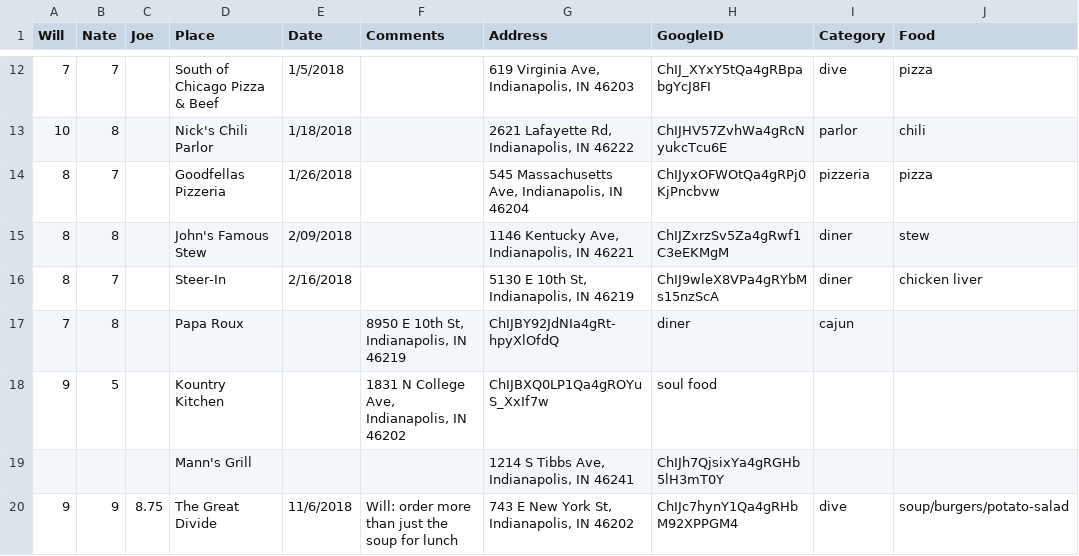
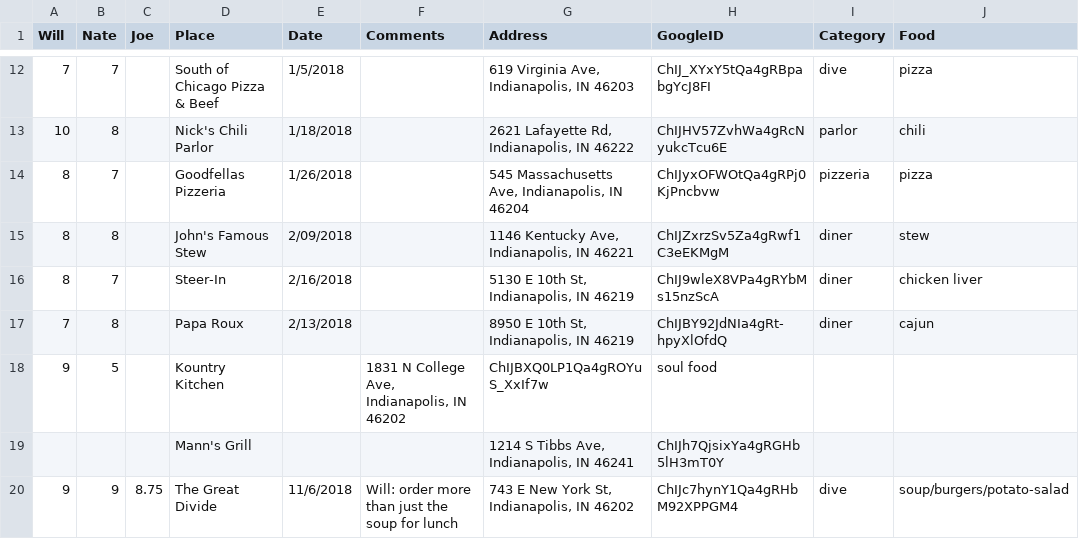
Before and after one commit to NateByers/Triple_D_Fridays, a CSV file: data/Triple_D_Fridays.csv, drawn as a sheet; only a part is shown, gaps mark what is left out.

Commit message:
Update Triple_D_Fridays.csv

```diff
--- a/data/Triple_D_Fridays.csv
+++ b/data/Triple_D_Fridays.csv
@@ -16,3 +16,3 @@ Will,Nate,Joe,Place,Date,Comments,Address,GoogleID,Category,Food
 8,7,,Steer-In,2/16/2018,,"5130 E 10th St, Indianapolis, IN 46219",ChIJ9wleX8VPa4gRYbMs15nzScA,diner,chicken liver
-7,8,,Papa Roux,,"8950 E 10th St, Indianapolis, IN 46219",ChIJBY92JdNIa4gRt-hpyXlOfdQ,diner,cajun
+7,8,,Papa Roux,2/13/2018,,"8950 E 10th St, Indianapolis, IN 46219",ChIJBY92JdNIa4gRt-hpyXlOfdQ,diner,cajun
 9,5,,Kountry Kitchen,,"1831 N College Ave, Indianapolis, IN 46202",ChIJBXQ0LP1Qa4gROYuS_XxIf7w,soul food
```
